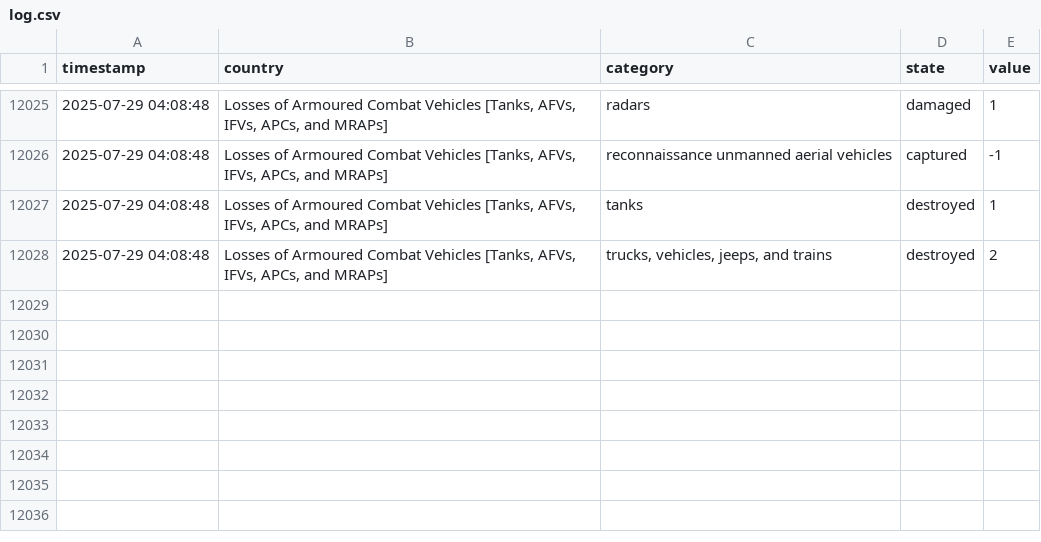
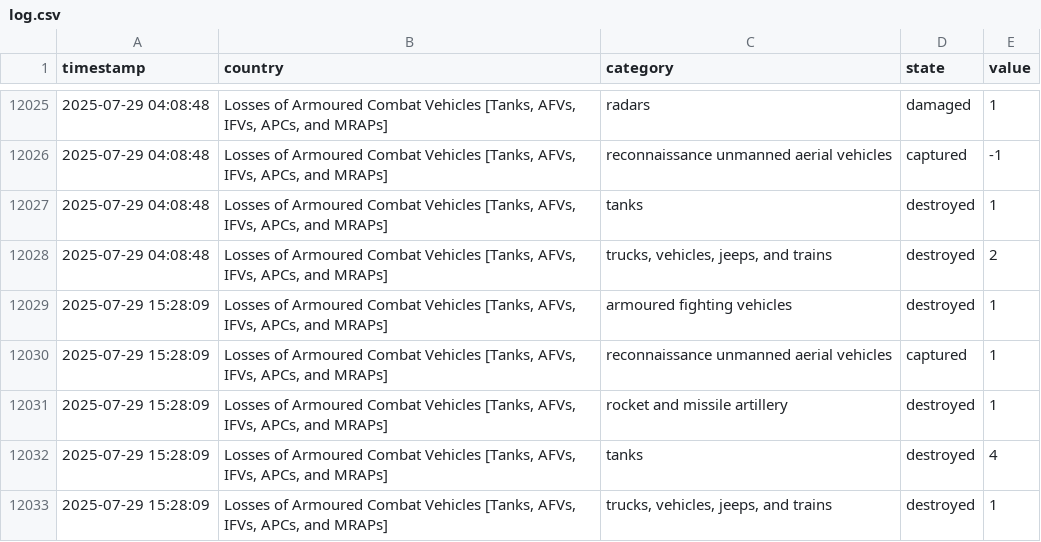
Before and after one commit to mauforonda/ukraine, a CSV file: log.csv, drawn as a sheet; only a part is shown, gaps mark what is left out; the diff names each change by its address in the sheet, - before the commit and + after, or states it on an @@ line.

```diff
--- a/log.csv
+++ b/log.csv
+row 12029: 2025-07-29 15:28:09 | Losses of Armoured Combat Vehicles [Tanks, AFVs, IFVs, APCs, and MRAPs] | armoured fighting vehicles | destroyed | 1
+row 12030: 2025-07-29 15:28:09 | Losses of Armoured Combat Vehicles [Tanks, AFVs, IFVs, APCs, and MRAPs] | reconnaissance unmanned aerial vehicles | captured | 1
+row 12031: 2025-07-29 15:28:09 | Losses of Armoured Combat Vehicles [Tanks, AFVs, IFVs, APCs, and MRAPs] | rocket and missile artillery | destroyed | 1
+row 12032: 2025-07-29 15:28:09 | Losses of Armoured Combat Vehicles [Tanks, AFVs, IFVs, APCs, and MRAPs] | tanks | destroyed | 4
+row 12033: 2025-07-29 15:28:09 | Losses of Armoured Combat Vehicles [Tanks, AFVs, IFVs, APCs, and MRAPs] | trucks, vehicles, jeeps, and trains | destroyed | 1
```
Also changed, not shown: summary.csv.
